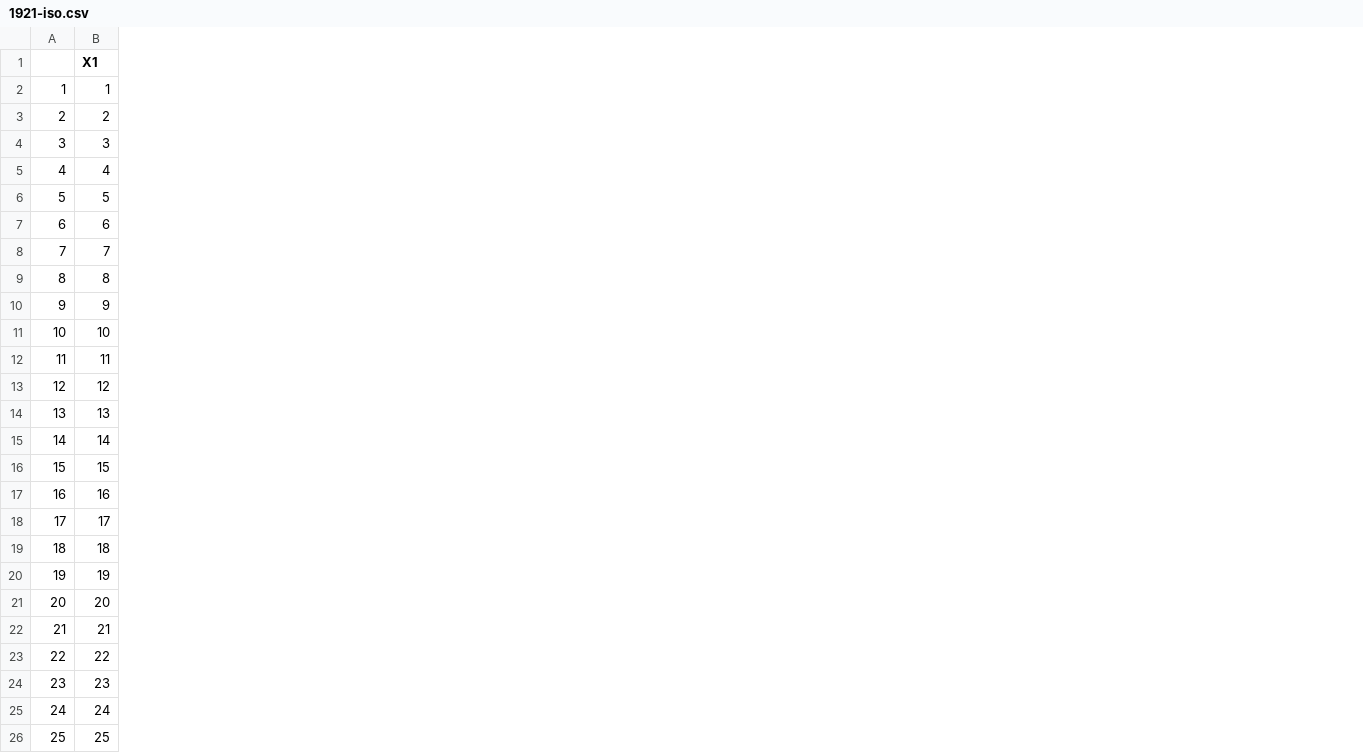
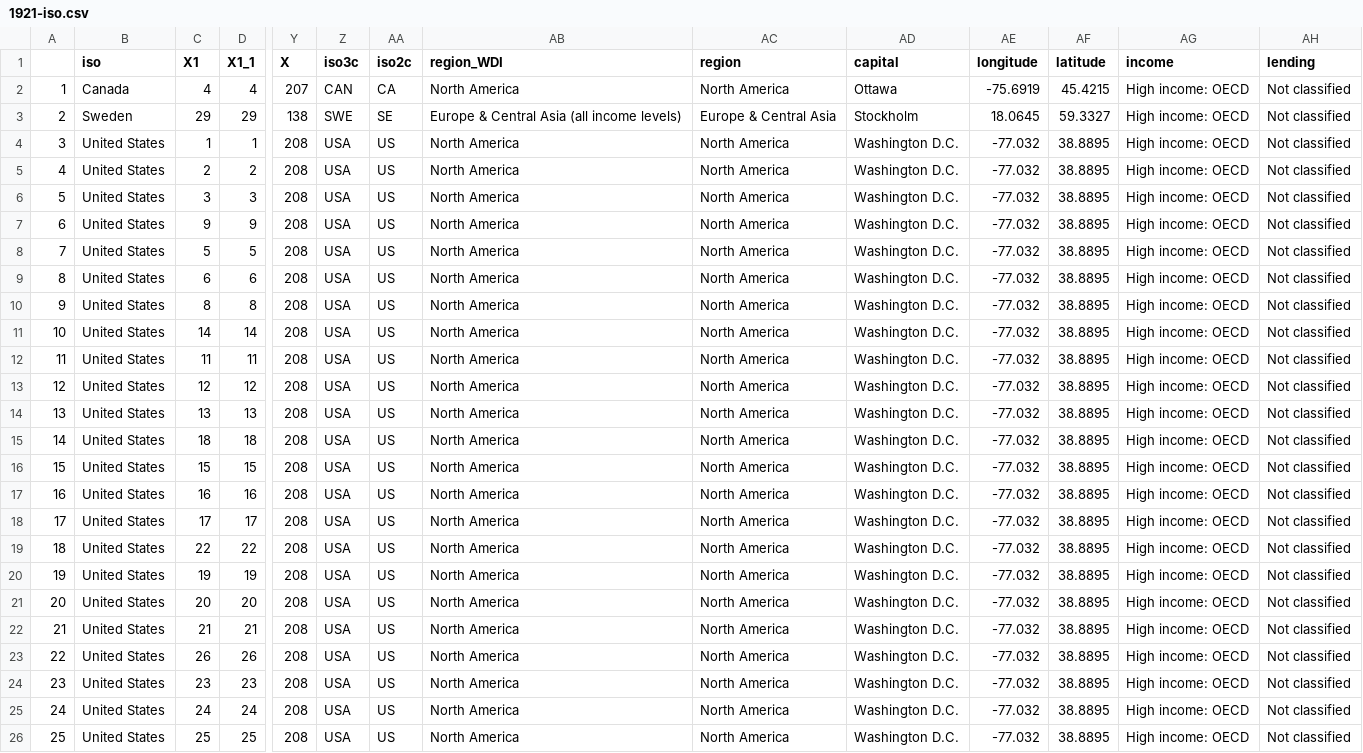
Before and after one commit to jwise337/DirzoLabSSRP, a CSV file: 1921-iso.csv, drawn as a sheet; only a part is shown, gaps mark what is left out; removed rows and columns are numbered as before the commit, all else as after; rows hold the shown columns only; the diff covers the shown part only; the diff names each change by its address in the sheet, - before the commit and + after, or states it on an @@ line.

```diff
--- a/1921-iso.csv
+++ b/1921-iso.csv
+column B (iso), rows 4-6: all United States; rows 8-14: all United States; rows 16-18: all United States; rows 20-22: all United States; rows 24-26: all United States
+column D (X1_1), rows 4-6: 1 | 2 | 3; rows 8-14: 5 | 6 | 8 | 14 | 11 | 12 | 13; rows 16-18: 15 | 16 | 17; rows 20-22: 19 | 20 | 21; rows 24-26: 23 | 24 | 25
+column Y (X), rows 4-6: all 208; rows 8-14: all 208; rows 16-18: all 208; rows 20-22: all 208; rows 24-26: all 208
+column Z (iso3c), rows 4-6: all USA; rows 8-14: all USA; rows 16-18: all USA; rows 20-22: all USA; rows 24-26: all USA
+column AA (iso2c), rows 4-6: all US; rows 8-14: all US; rows 16-18: all US; rows 20-22: all US; rows 24-26: all US
+column AB (region_WDI), rows 4-6: all North America; rows 8-14: all North America; rows 16-18: all North America; rows 20-22: all North America; rows 24-26: all North America
+column AC (region), rows 4-6: all North America; rows 8-14: all North America; rows 16-18: all North America; rows 20-22: all North America; rows 24-26: all North America
+column AD (capital), rows 4-6: all Washington D.C.; rows 8-14: all Washington D.C.; rows 16-18: all Washington D.C.; rows 20-22: all Washington D.C.; rows 24-26: all Washington D.C.
+column AE (longitude), rows 4-6: all -77.032; rows 8-14: all -77.032; rows 16-18: all -77.032; rows 20-22: all -77.032; rows 24-26: all -77.032
+column AF (latitude), rows 4-6: all 38.8895; rows 8-14: all 38.8895; rows 16-18: all 38.8895; rows 20-22: all 38.8895; rows 24-26: all 38.8895
+column AG (income), rows 4-6: all High income: OECD; rows 8-14: all High income: OECD; rows 16-18: all High income: OECD; rows 20-22: all High income: OECD; rows 24-26: all High income: OECD
+column AH (lending), rows 4-6: all Not classified; rows 8-14: all Not classified; rows 16-18: all Not classified; rows 20-22: all Not classified; rows 24-26: all Not classified
@@ row 5 moved to row 2: 1 @@
@@ row 30 moved to row 3: 2 @@
@@ column A renumbered between rows 4 and 34 @@
@@ row 10 moved to row 7: 6 @@
-row 8: 7 | 7
-C11 (X1): 10
+C11 (X1): 14
-row 15: 14 | 14
@@ row 19 moved to row 15: 14 @@
@@ row 23 moved to row 19: 18 @@
@@ row 27 moved to row 23: 22 @@
```
Also changed, not shown: 3 removed rows, 2 moved rows and 13 edited cells elsewhere in this file, 1940-iso.csv, 1960-iso.csv, 15 other files.
